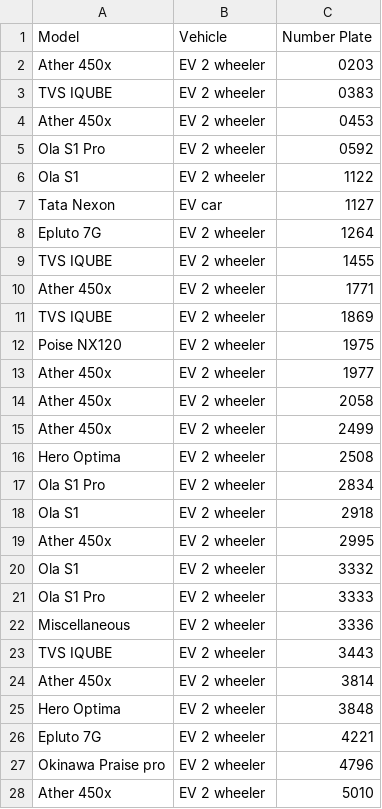
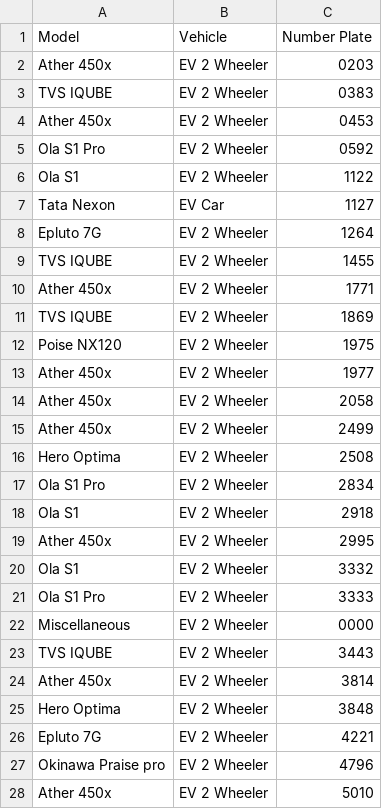
Before and after one commit to sikehish/EV-Survey-Website, a CSV file: python/env.csv, drawn as a sheet; only a part is shown; the diff covers the shown part only.

```diff
--- a/python/env.csv
+++ b/python/env.csv
@@ -1,28 +1,28 @@
 "Model","Vehicle","Number Plate"
-"Ather 450x","EV 2 wheeler","0203"
-"TVS IQUBE","EV 2 wheeler","0383"
-"Ather 450x","EV 2 wheeler","0453"
-"Ola S1 Pro","EV 2 wheeler","0592"
-"Ola S1","EV 2 wheeler","1122"
-"Tata Nexon","EV car","1127"
-"Epluto 7G","EV 2 wheeler","1264"
-"TVS IQUBE","EV 2 wheeler","1455"
-"Ather 450x","EV 2 wheeler","1771"
-"TVS IQUBE","EV 2 wheeler","1869"
-"Poise NX120","EV 2 wheeler","1975"
-"Ather 450x","EV 2 wheeler","1977"
-"Ather 450x","EV 2 wheeler","2058"
-"Ather 450x","EV 2 wheeler","2499"
-"Hero Optima","EV 2 wheeler","2508"
-"Ola S1 Pro","EV 2 wheeler","2834"
-"Ola S1","EV 2 wheeler","2918"
-"Ather 450x","EV 2 wheeler","2995"
-"Ola S1","EV 2 wheeler","3332"
-"Ola S1 Pro","EV 2 wheeler","3333"
-"Miscellaneous","EV 2 wheeler","3336"
-"TVS IQUBE","EV 2 wheeler","3443"
-"Ather 450x","EV 2 wheeler","3814"
-"Hero Optima","EV 2 wheeler","3848"
-"Epluto 7G","EV 2 wheeler","4221"
-"Okinawa Praise pro","EV 2 wheeler","4796"
-"Ather 450x","EV 2 wheeler","5010"
+"Ather 450x","EV 2 Wheeler","0203"
+"TVS IQUBE","EV 2 Wheeler","0383"
+"Ather 450x","EV 2 Wheeler","0453"
+"Ola S1 Pro","EV 2 Wheeler","0592"
+"Ola S1","EV 2 Wheeler","1122"
+"Tata Nexon","EV Car","1127"
+"Epluto 7G","EV 2 Wheeler","1264"
+"TVS IQUBE","EV 2 Wheeler","1455"
+"Ather 450x","EV 2 Wheeler","1771"
+"TVS IQUBE","EV 2 Wheeler","1869"
+"Poise NX120","EV 2 Wheeler","1975"
+"Ather 450x","EV 2 Wheeler","1977"
+"Ather 450x","EV 2 Wheeler","2058"
+"Ather 450x","EV 2 Wheeler","2499"
+"Hero Optima","EV 2 Wheeler","2508"
+"Ola S1 Pro","EV 2 Wheeler","2834"
+"Ola S1","EV 2 Wheeler","2918"
+"Ather 450x","EV 2 Wheeler","2995"
+"Ola S1","EV 2 Wheeler","3332"
+"Ola S1 Pro","EV 2 Wheeler","3333"
+"Miscellaneous","EV 2 Wheeler","0000"
+"TVS IQUBE","EV 2 Wheeler","3443"
+"Ather 450x","EV 2 Wheeler","3814"
+"Hero Optima","EV 2 Wheeler","3848"
+"Epluto 7G","EV 2 Wheeler","4221"
+"Okinawa Praise pro","EV 2 Wheeler","4796"
+"Ather 450x","EV 2 Wheeler","5010"
```
Also changed, not shown: 21 edited cells elsewhere in this file, 2 other files.
